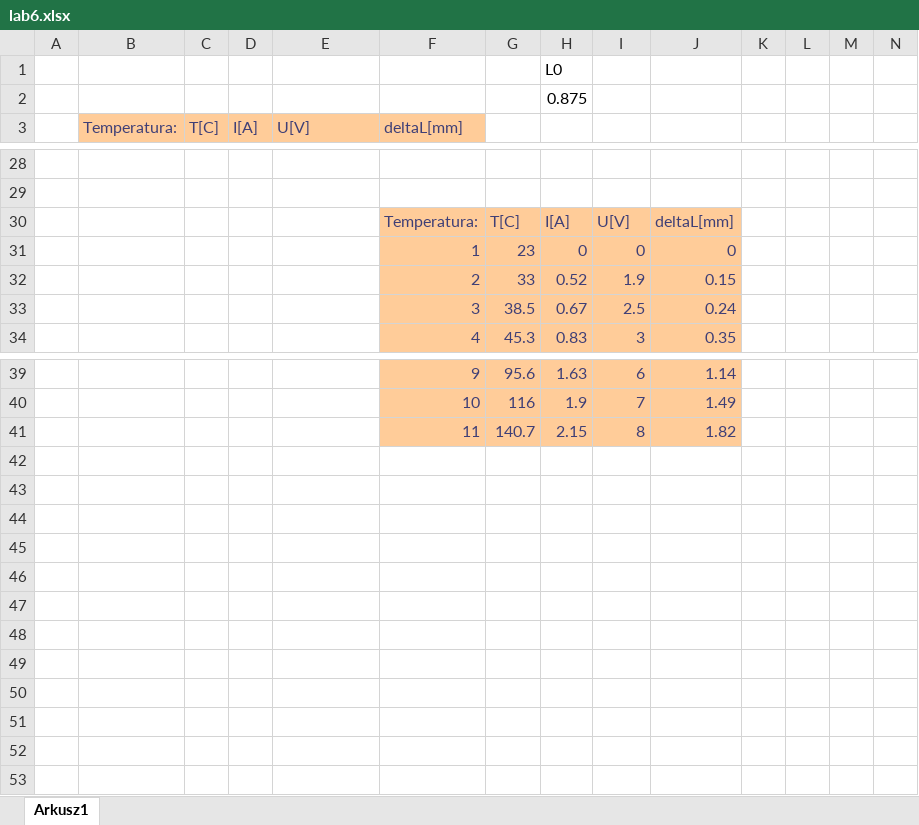
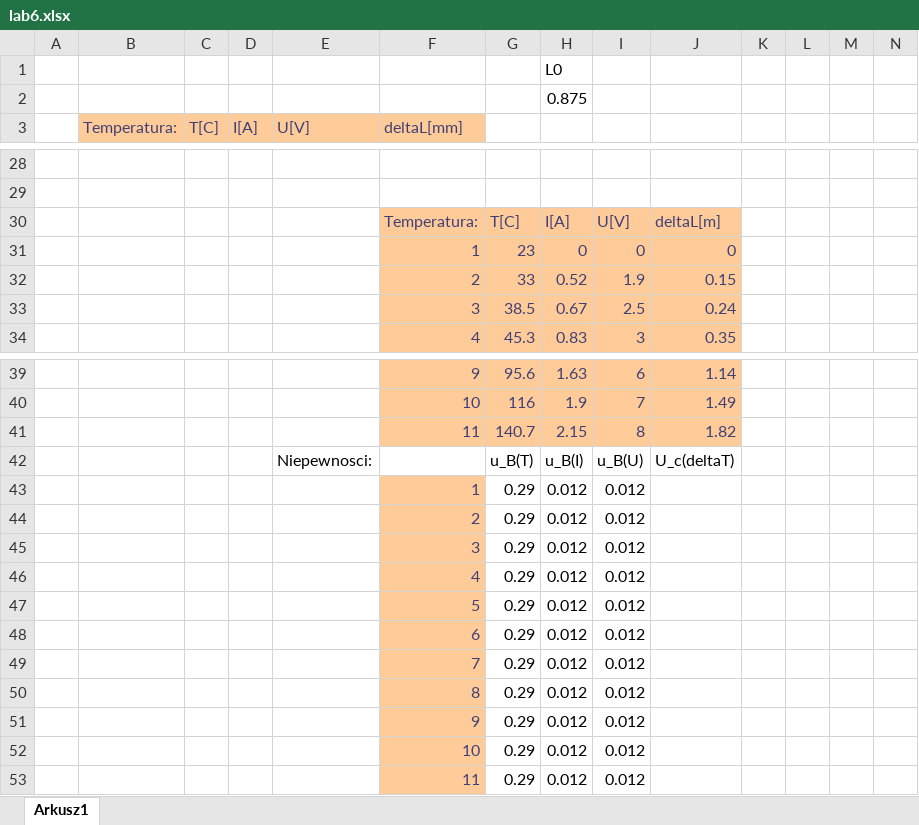
Before and after one commit to John15321/FIZ31, an Excel workbook: Spraw6/lab6.xlsx, sheet Arkusz1, drawn as a sheet; only a part is shown, gaps mark what is left out; values as stored, in another font and other column widths than the file's, no borders; charts and pictures not drawn; the diff names each change by its address in the sheet, - before the commit and + after, or states it on an @@ line.

```diff
--- a/Spraw6/lab6.xlsx (sheet Arkusz1)
+++ b/Spraw6/lab6.xlsx (sheet Arkusz1)
-J30: deltaL[mm]
+J30: deltaL[m]
+row 42:  |  |  |  | Niepewnosci: |  | u_B(T) | u_B(I) | u_B(U) | U_c(deltaT)
+row 43:  |  |  |  |  | 1 | 0.29 | 0.012 | 0.012
+row 44:  |  |  |  |  | 2 | 0.29 | 0.012 | 0.012
+row 45:  |  |  |  |  | 3 | 0.29 | 0.012 | 0.012
+row 46:  |  |  |  |  | 4 | 0.29 | 0.012 | 0.012
+row 47:  |  |  |  |  | 5 | 0.29 | 0.012 | 0.012
+row 48:  |  |  |  |  | 6 | 0.29 | 0.012 | 0.012
+row 49:  |  |  |  |  | 7 | 0.29 | 0.012 | 0.012
+row 50:  |  |  |  |  | 8 | 0.29 | 0.012 | 0.012
+row 51:  |  |  |  |  | 9 | 0.29 | 0.012 | 0.012
+row 52:  |  |  |  |  | 10 | 0.29 | 0.012 | 0.012
+row 53:  |  |  |  |  | 11 | 0.29 | 0.012 | 0.012
```
Also changed, not shown: charts or pictures, 1 other file.
